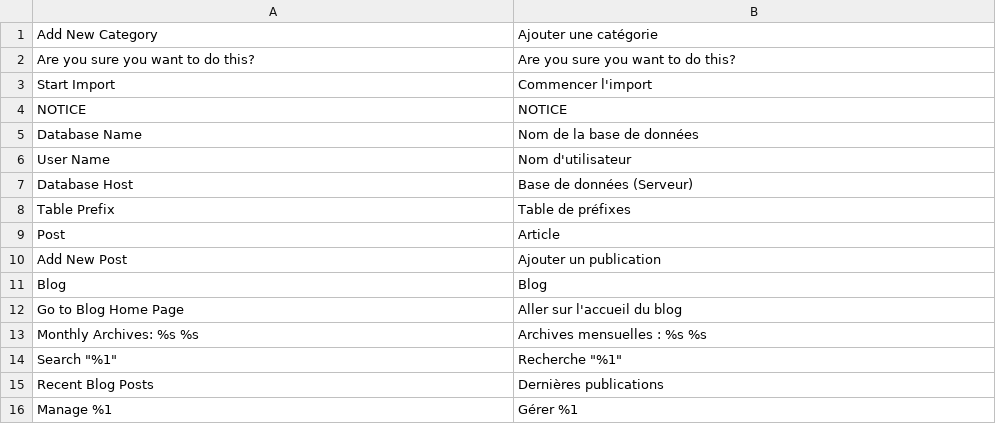
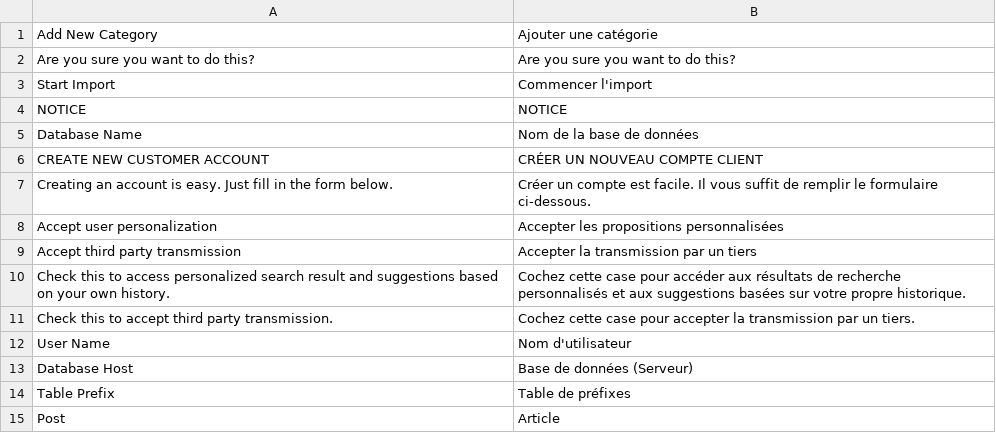
Before and after one commit to economicled/economicled, a CSV file: app/code/Magefan/Blog/i18n/fr_FR.csv, drawn as a sheet; only a part is shown; the shorter side is filled out with more unchanged rows; the diff names each change by its address in the sheet, - before the commit and + after, or states it on an @@ line.

Commit message:
add missing translations

```diff
--- a/app/code/Magefan/Blog/i18n/fr_FR.csv
+++ b/app/code/Magefan/Blog/i18n/fr_FR.csv
+row 6: CREATE NEW CUSTOMER ACCOUNT | CRÉER UN NOUVEAU COMPTE CLIENT
+row 7: Creating an account is easy. Just fill in the form below. | Créer un compte est facile. Il vous suffit de remplir le formulaire ci-dessous.
+row 8: Accept user personalization | Accepter les propositions personnalisées
+row 9: Accept third party transmission | Accepter la transmission par un tiers
+row 10: Check this to access personalized search result and suggestions based on your own history. | Cochez cette case pour accéder aux résultats de recherche personnalisés et aux suggestions basées sur votre propre historique.
+row 11: Check this to accept third party transmission. | Cochez cette case pour accepter la transmission par un tiers.
```
